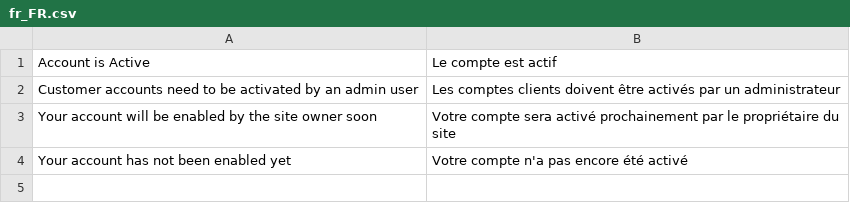
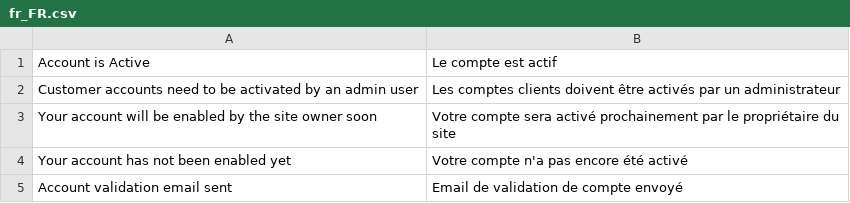
Before and after one commit to enrico69/magento2-customer-activation, a CSV file: i18n/fr_FR.csv, drawn as a sheet; the diff names each change by its address in the sheet, - before the commit and + after, or states it on an @@ line.

Commit message:
Missing translation

```diff
--- a/i18n/fr_FR.csv
+++ b/i18n/fr_FR.csv
+row 5: Account validation email sent | Email de validation de compte envoyé
```
Also changed, not shown: 2 other files.
